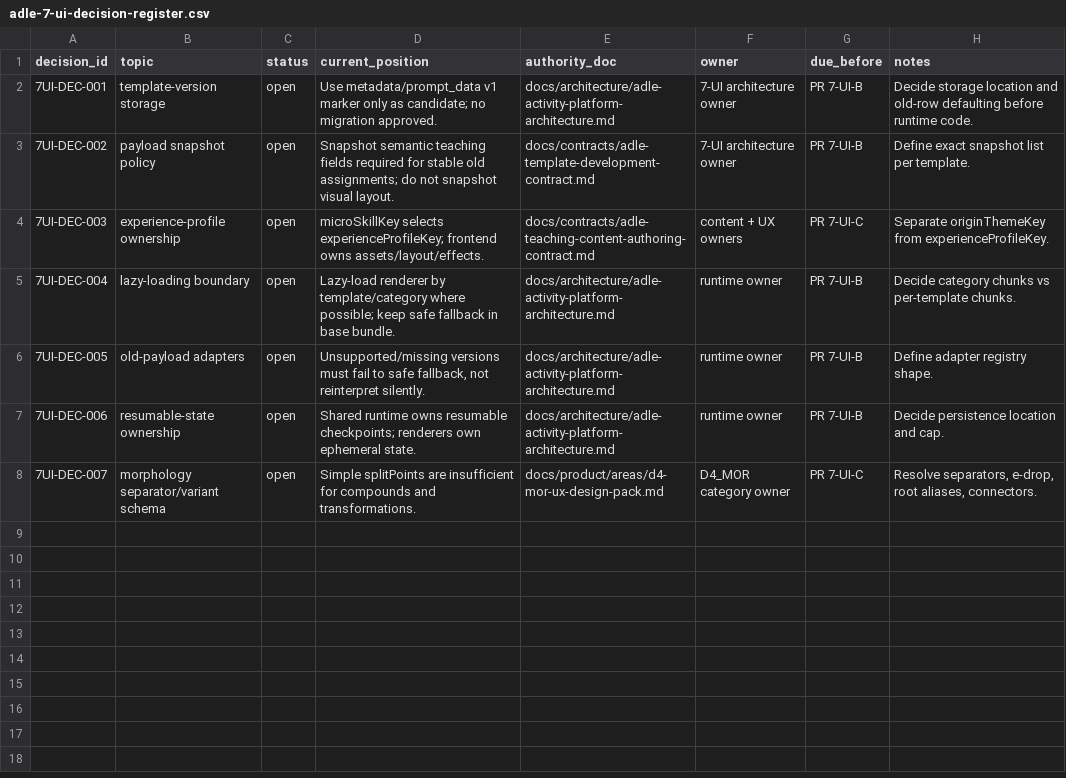
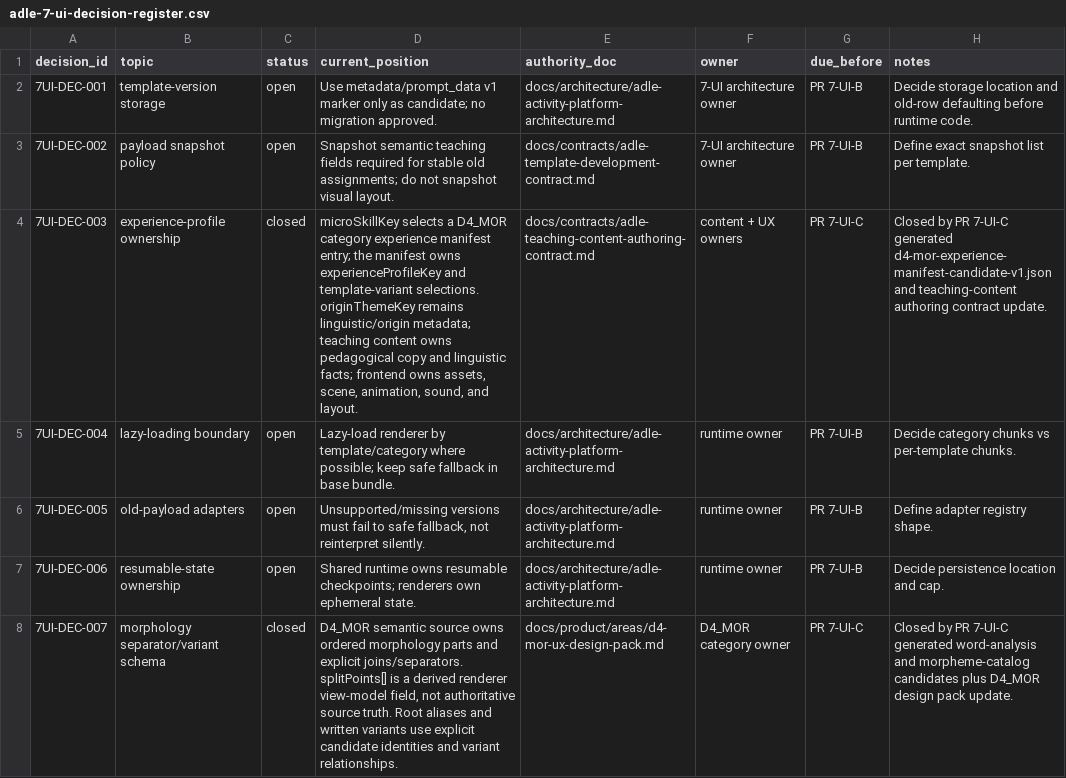
Before and after one commit to leesanderson1992-hash/scarletts-spells, a CSV file: docs/implementation/seed-data/adle-7-ui/control-matrix/adle-7-ui-decision-register.csv, drawn as a sheet.

```diff
--- a/docs/implementation/seed-data/adle-7-ui/control-matrix/adle-7-ui-decision-register.csv
+++ b/docs/implementation/seed-data/adle-7-ui/control-matrix/adle-7-ui-decision-register.csv
@@ -3,3 +3,3 @@ decision_id,topic,status,current_position,authority_doc,owner,due_before,notes
 7UI-DEC-002,payload snapshot policy,open,Snapshot semantic teaching fields required for stable old assignments; do not snapshot visual layout.,docs/contracts/adle-template-development-contract.md,7-UI architecture owner,PR 7-UI-B,Define exact snapshot list per template.
-7UI-DEC-003,experience-profile ownership,open,microSkillKey selects experienceProfileKey; frontend owns assets/layout/effects.,docs/contracts/adle-teaching-content-authoring-contract.md,content + UX owners,PR 7-UI-C,Separate originThemeKey from experienceProfileKey.
+7UI-DEC-003,experience-profile ownership,closed,"microSkillKey selects a D4_MOR category experience manifest entry; the manifest owns experienceProfileKey and template-variant selections. originThemeKey remains linguistic/origin metadata; teaching content owns pedagogical copy and linguistic facts; frontend owns assets, scene, animation, sound, and layout.",docs/contracts/adle-teaching-content-authoring-contract.md,content + UX owners,PR 7-UI-C,Closed by PR 7-UI-C generated d4-mor-experience-manifest-candidate-v1.json and teaching-content authoring contract update.
 7UI-DEC-004,lazy-loading boundary,open,Lazy-load renderer by template/category where possible; keep safe fallback in base bundle.,docs/architecture/adle-activity-platform-architecture.md,runtime owner,PR 7-UI-B,Decide category chunks vs per-template chunks.
@@ -7,2 +7,2 @@ decision_id,topic,status,current_position,authority_doc,owner,due_before,notes
 7UI-DEC-006,resumable-state ownership,open,Shared runtime owns resumable checkpoints; renderers own ephemeral state.,docs/architecture/adle-activity-platform-architecture.md,runtime owner,PR 7-UI-B,Decide persistence location and cap.
-7UI-DEC-007,morphology separator/variant schema,open,Simple splitPoints are insufficient for compounds and transformations.,docs/product/areas/d4-mor-ux-design-pack.md,D4_MOR category owner,PR 7-UI-C,"Resolve separators, e-drop, root aliases, connectors."
+7UI-DEC-007,morphology separator/variant schema,closed,"D4_MOR semantic source owns ordered morphology parts and explicit joins/separators. splitPoints[] is a derived renderer view-model field, not authoritative source truth. Root aliases and written variants use explicit candidate identities and variant relationships.",docs/product/areas/d4-mor-ux-design-pack.md,D4_MOR category owner,PR 7-UI-C,Closed by PR 7-UI-C generated word-analysis and morpheme-catalog candidates plus D4_MOR design pack update.
```
Also changed, not shown: docs/implementation/seed-data/adle-7-ui/control-matrix/adle-7-ui-global-control-matrix.csv, docs/implementation/seed-data/adle-7-ui/control-matrix/d4-mor-experience-readiness-matrix.csv, 14 other files.
